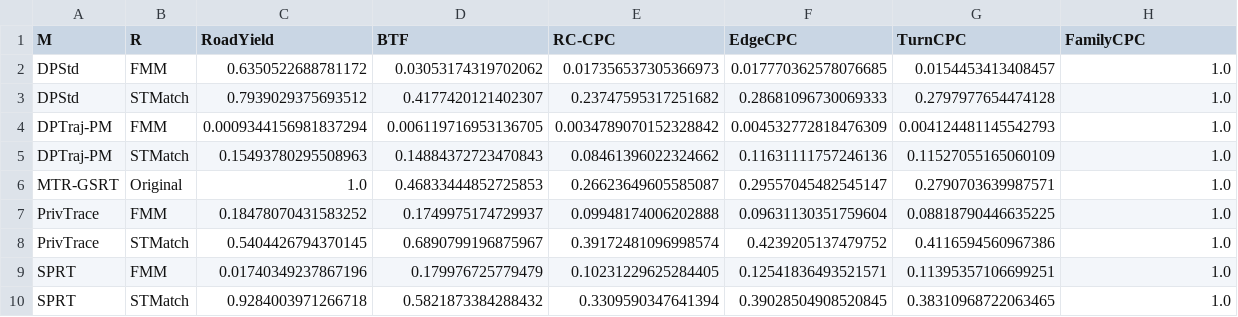
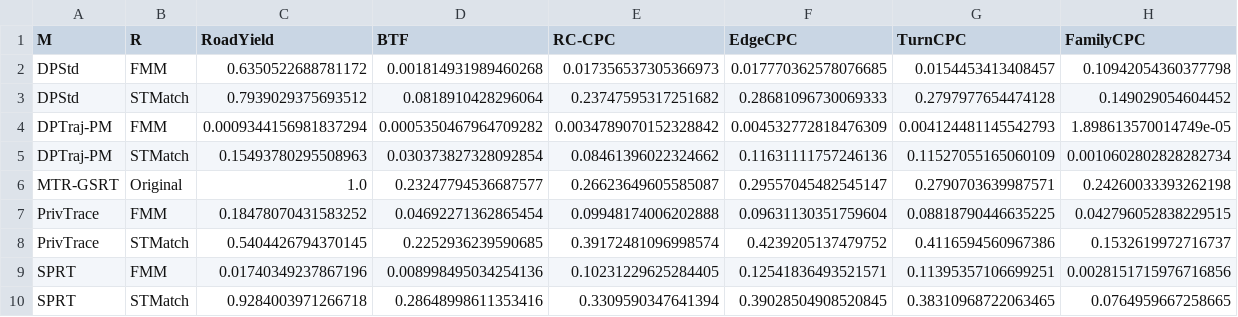
Before and after one commit to Science-openmycode/MTR-GSRT, a CSV file: experiment_results/executed_reference/mr/results.csv, drawn as a sheet.

Commit message:
Align executable road metrics with frozen paper contract

```diff
--- a/experiment_results/executed_reference/mr/results.csv
+++ b/experiment_results/executed_reference/mr/results.csv
@@ -1,10 +1,10 @@
 M,R,RoadYield,BTF,RC-CPC,EdgeCPC,TurnCPC,FamilyCPC
-DPStd,FMM,0.6350522688781172,0.03053174319702062,0.017356537305366973,0.017770362578076685,0.0154453413408457,1.0
-DPStd,STMatch,0.7939029375693512,0.4177420121402307,0.23747595317251682,0.28681096730069333,0.2797977654474128,1.0
-DPTraj-PM,FMM,0.0009344156981837294,0.006119716953136705,0.0034789070152328842,0.004532772818476309,0.004124481145542793,1.0
-DPTraj-PM,STMatch,0.15493780295508963,0.14884372723470843,0.08461396022324662,0.11631111757246136,0.11527055165060109,1.0
-MTR-GSRT,Original,1.0,0.46833444852725853,0.26623649605585087,0.29557045482545147,0.2790703639987571,1.0
-PrivTrace,FMM,0.18478070431583252,0.1749975174729937,0.09948174006202888,0.09631130351759604,0.08818790446635225,1.0
-PrivTrace,STMatch,0.5404426794370145,0.6890799196875967,0.39172481096998574,0.4239205137479752,0.4116594560967386,1.0
-SPRT,FMM,0.01740349237867196,0.179976725779479,0.10231229625284405,0.12541836493521571,0.11395357106699251,1.0
-SPRT,STMatch,0.9284003971266718,0.5821873384288432,0.3309590347641394,0.39028504908520845,0.38310968722063465,1.0
+DPStd,FMM,0.6350522688781172,0.001814931989460268,0.017356537305366973,0.017770362578076685,0.0154453413408457,0.10942054360377798
+DPStd,STMatch,0.7939029375693512,0.0818910428296064,0.23747595317251682,0.28681096730069333,0.2797977654474128,0.149029054604452
+DPTraj-PM,FMM,0.0009344156981837294,0.0005350467964709282,0.0034789070152328842,0.004532772818476309,0.004124481145542793,1.898613570014749e-05
+DPTraj-PM,STMatch,0.15493780295508963,0.030373827328092854,0.08461396022324662,0.11631111757246136,0.11527055165060109,0.0010602802828282734
+MTR-GSRT,Original,1.0,0.23247794536687577,0.26623649605585087,0.29557045482545147,0.2790703639987571,0.24260033393262198
+PrivTrace,FMM,0.18478070431583252,0.04692271362865454,0.09948174006202888,0.09631130351759604,0.08818790446635225,0.042796052838229515
+PrivTrace,STMatch,0.5404426794370145,0.2252936239590685,0.39172481096998574,0.4239205137479752,0.4116594560967386,0.1532619972716737
+SPRT,FMM,0.01740349237867196,0.008998495034254136,0.10231229625284405,0.12541836493521571,0.11395357106699251,0.0028151715976716856
+SPRT,STMatch,0.9284003971266718,0.28648998611353416,0.3309590347641394,0.39028504908520845,0.38310968722063465,0.0764959667258665
```
Also changed, not shown: experiment_results/executed_reference/framework/results.csv, 10 other files.
